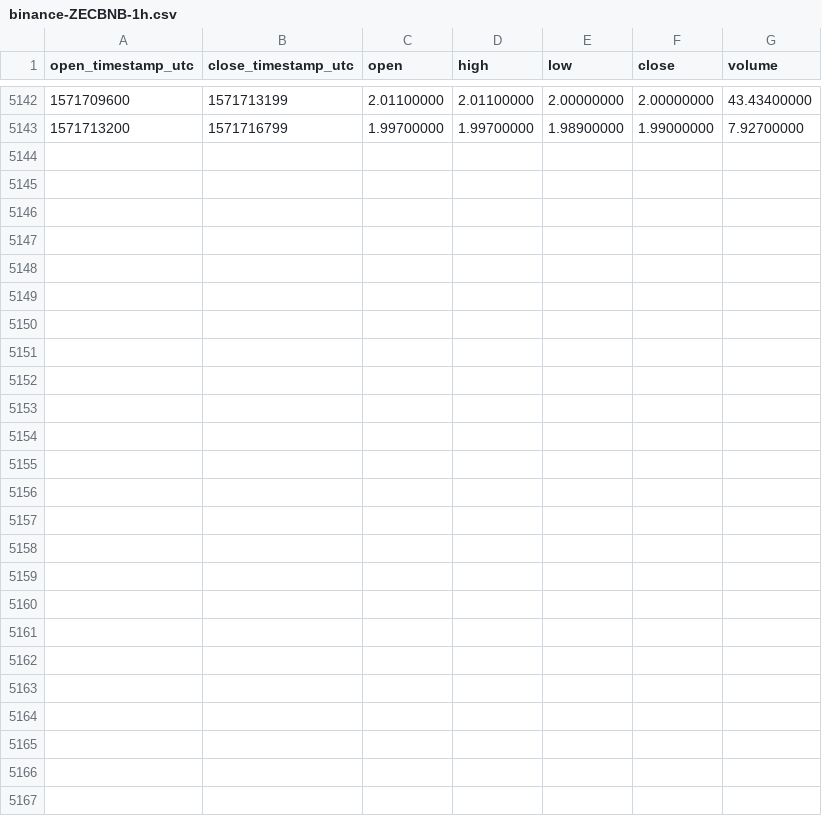
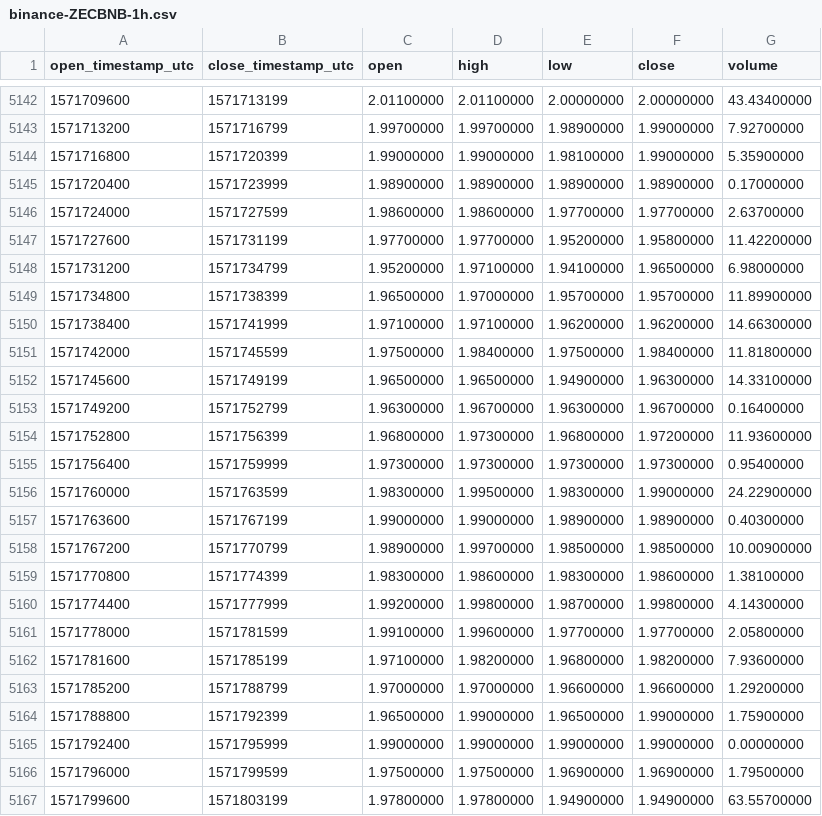
Before and after one commit to cryptobigbro/binance-ZECBNB, a CSV file: binance-ZECBNB-1h.csv, drawn as a sheet; only a part is shown, gaps mark what is left out; the diff names each change by its address in the sheet, - before the commit and + after, or states it on an @@ line.

Commit message:
Update OHLCV data.

```diff
--- a/binance-ZECBNB-1h.csv
+++ b/binance-ZECBNB-1h.csv
+row 5144: 1571716800 | 1571720399 | 1.99000000 | 1.99000000 | 1.98100000 | 1.99000000 | 5.35900000
+row 5145: 1571720400 | 1571723999 | 1.98900000 | 1.98900000 | 1.98900000 | 1.98900000 | 0.17000000
+row 5146: 1571724000 | 1571727599 | 1.98600000 | 1.98600000 | 1.97700000 | 1.97700000 | 2.63700000
+row 5147: 1571727600 | 1571731199 | 1.97700000 | 1.97700000 | 1.95200000 | 1.95800000 | 11.42200000
+row 5148: 1571731200 | 1571734799 | 1.95200000 | 1.97100000 | 1.94100000 | 1.96500000 | 6.98000000
+row 5149: 1571734800 | 1571738399 | 1.96500000 | 1.97000000 | 1.95700000 | 1.95700000 | 11.89900000
+row 5150: 1571738400 | 1571741999 | 1.97100000 | 1.97100000 | 1.96200000 | 1.96200000 | 14.66300000
+row 5151: 1571742000 | 1571745599 | 1.97500000 | 1.98400000 | 1.97500000 | 1.98400000 | 11.81800000
+row 5152: 1571745600 | 1571749199 | 1.96500000 | 1.96500000 | 1.94900000 | 1.96300000 | 14.33100000
+row 5153: 1571749200 | 1571752799 | 1.96300000 | 1.96700000 | 1.96300000 | 1.96700000 | 0.16400000
+row 5154: 1571752800 | 1571756399 | 1.96800000 | 1.97300000 | 1.96800000 | 1.97200000 | 11.93600000
+row 5155: 1571756400 | 1571759999 | 1.97300000 | 1.97300000 | 1.97300000 | 1.97300000 | 0.95400000
+row 5156: 1571760000 | 1571763599 | 1.98300000 | 1.99500000 | 1.98300000 | 1.99000000 | 24.22900000
+row 5157: 1571763600 | 1571767199 | 1.99000000 | 1.99000000 | 1.98900000 | 1.98900000 | 0.40300000
+row 5158: 1571767200 | 1571770799 | 1.98900000 | 1.99700000 | 1.98500000 | 1.98500000 | 10.00900000
+row 5159: 1571770800 | 1571774399 | 1.98300000 | 1.98600000 | 1.98300000 | 1.98600000 | 1.38100000
+row 5160: 1571774400 | 1571777999 | 1.99200000 | 1.99800000 | 1.98700000 | 1.99800000 | 4.14300000
+row 5161: 1571778000 | 1571781599 | 1.99100000 | 1.99600000 | 1.97700000 | 1.97700000 | 2.05800000
+row 5162: 1571781600 | 1571785199 | 1.97100000 | 1.98200000 | 1.96800000 | 1.98200000 | 7.93600000
+row 5163: 1571785200 | 1571788799 | 1.97000000 | 1.97000000 | 1.96600000 | 1.96600000 | 1.29200000
+row 5164: 1571788800 | 1571792399 | 1.96500000 | 1.99000000 | 1.96500000 | 1.99000000 | 1.75900000
+row 5165: 1571792400 | 1571795999 | 1.99000000 | 1.99000000 | 1.99000000 | 1.99000000 | 0.00000000
+row 5166: 1571796000 | 1571799599 | 1.97500000 | 1.97500000 | 1.96900000 | 1.96900000 | 1.79500000
+row 5167: 1571799600 | 1571803199 | 1.97800000 | 1.97800000 | 1.94900000 | 1.94900000 | 63.55700000
```
Also changed, not shown: binance-ZECBNB-1d.csv.
